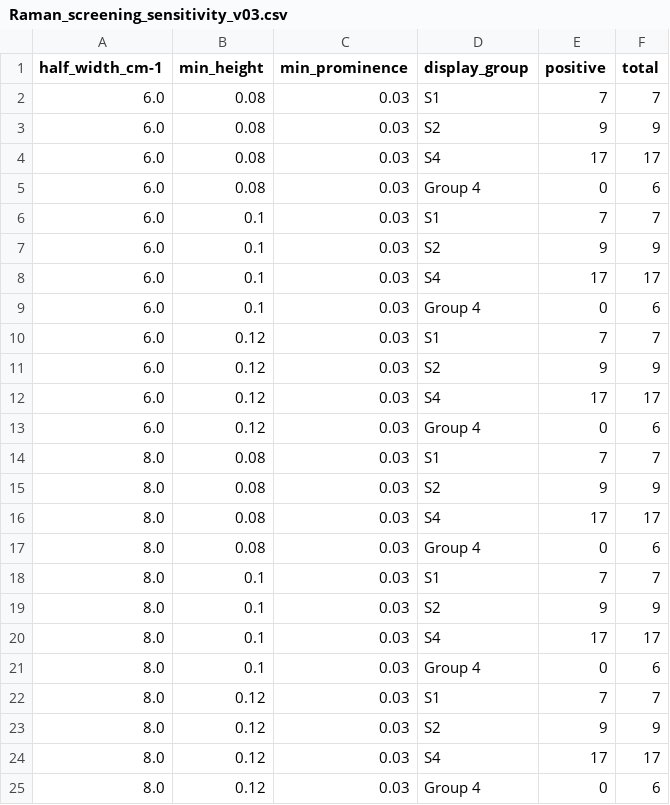
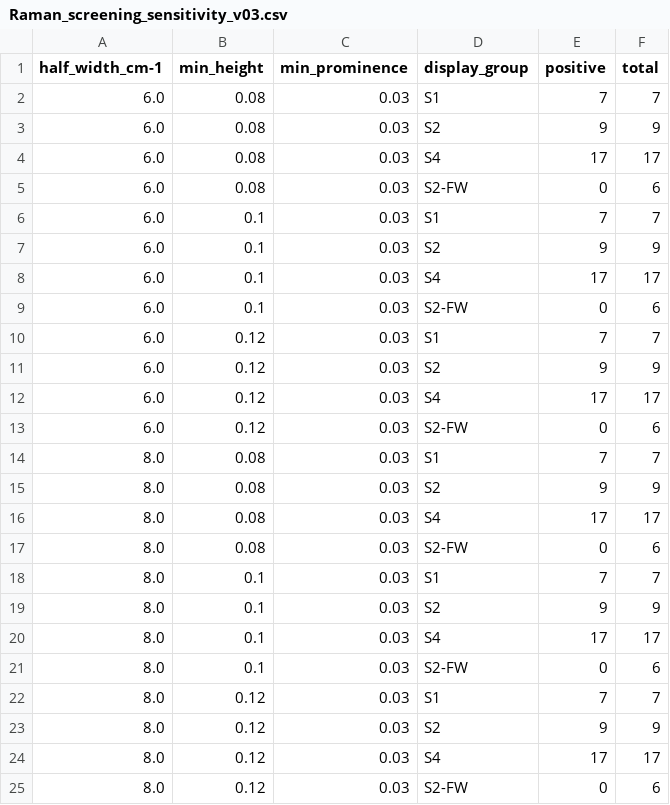
Before and after one commit to yangcd4010/mingzhongdu-raman-code, a CSV file: reference_outputs/Raman_screening_sensitivity_v03.csv, drawn as a sheet.

```diff
--- a/reference_outputs/Raman_screening_sensitivity_v03.csv
+++ b/reference_outputs/Raman_screening_sensitivity_v03.csv
@@ -4,3 +4,3 @@
 6.0,0.08,0.03,S4,17,17,,,,,,,,
-6.0,0.08,0.03,Group 4,0,6,,,,,,,,
+6.0,0.08,0.03,S2-FW,0,6,,,,,,,,
 6.0,0.1,0.03,S1,7,7,,,,,,,,
@@ -8,3 +8,3 @@
 6.0,0.1,0.03,S4,17,17,,,,,,,,
-6.0,0.1,0.03,Group 4,0,6,,,,,,,,
+6.0,0.1,0.03,S2-FW,0,6,,,,,,,,
 6.0,0.12,0.03,S1,7,7,,,,,,,,
@@ -12,3 +12,3 @@
 6.0,0.12,0.03,S4,17,17
-6.0,0.12,0.03,Group 4,0,6
+6.0,0.12,0.03,S2-FW,0,6
 8.0,0.08,0.03,S1,7,7
@@ -16,3 +16,3 @@
 8.0,0.08,0.03,S4,17,17
-8.0,0.08,0.03,Group 4,0,6
+8.0,0.08,0.03,S2-FW,0,6
 8.0,0.1,0.03,S1,7,7
@@ -20,3 +20,3 @@
 8.0,0.1,0.03,S4,17,17
-8.0,0.1,0.03,Group 4,0,6
+8.0,0.1,0.03,S2-FW,0,6
 8.0,0.12,0.03,S1,7,7
@@ -24,2 +24,2 @@
 8.0,0.12,0.03,S4,17,17
-8.0,0.12,0.03,Group 4,0,6
+8.0,0.12,0.03,S2-FW,0,6
```
Also changed, not shown: reference_outputs/Raman_screening_results_v03.csv, 6 other files.
